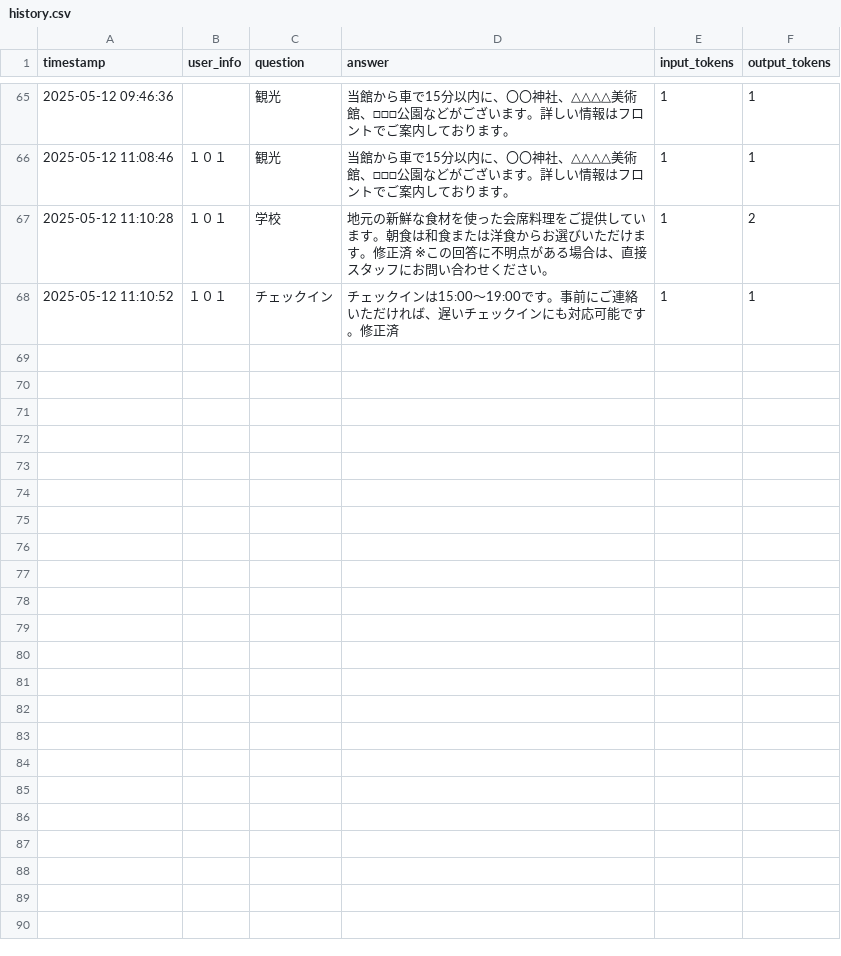
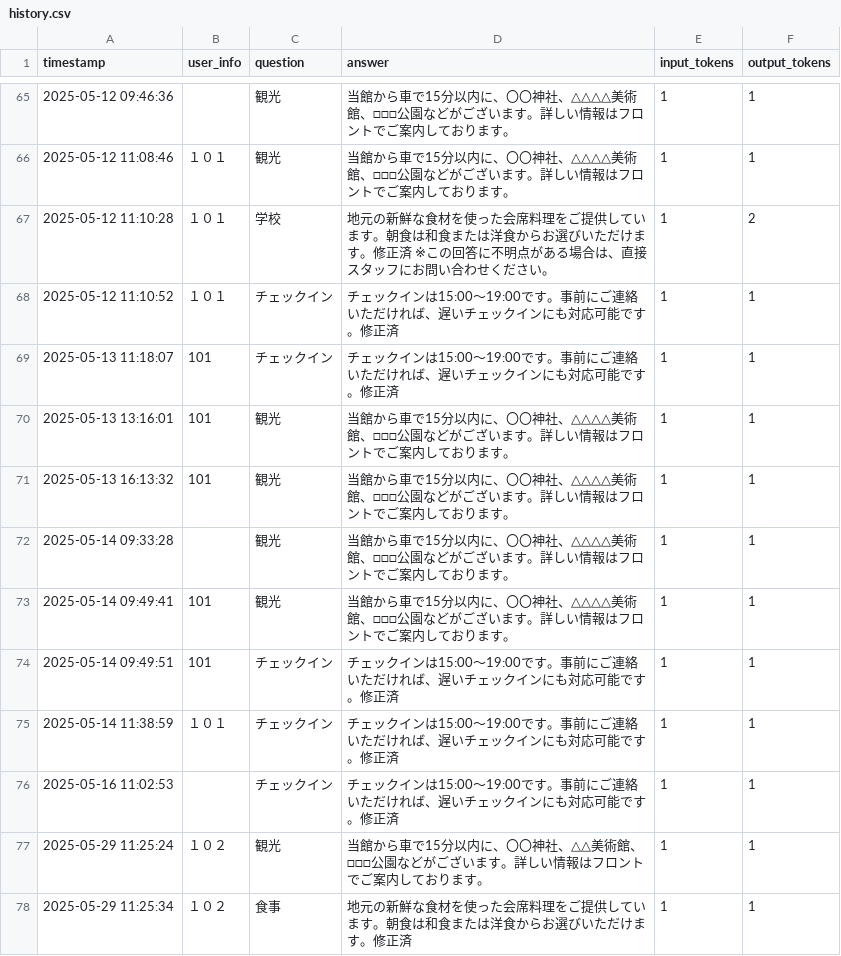
Before and after one commit to NEXT-001/ryokan-faq-bot, a CSV file: data/companies/demo-company/history.csv, drawn as a sheet; only a part is shown, gaps mark what is left out.

```diff
--- a/data/companies/demo-company/history.csv
+++ b/data/companies/demo-company/history.csv
@@ -68 +68,11 @@
 "2025-05-12 11:10:52","１０１","チェックイン","チェックインは15:00〜19:00です。事前にご連絡いただければ、遅いチェックインにも対応可能です。修正済","1","1"
+"2025-05-13 11:18:07","101","チェックイン","チェックインは15:00〜19:00です。事前にご連絡いただければ、遅いチェックインにも対応可能です。修正済","1","1"
+"2025-05-13 13:16:01","101","観光","当館から車で15分以内に、〇〇神社、△△△△美術館、□□□公園などがございます。詳しい情報はフロントでご案内しております。","1","1"
+"2025-05-13 16:13:32","101","観光","当館から車で15分以内に、〇〇神社、△△△△美術館、□□□公園などがございます。詳しい情報はフロントでご案内しております。","1","1"
+"2025-05-14 09:33:28","","観光","当館から車で15分以内に、〇〇神社、△△△△美術館、□□□公園などがございます。詳しい情報はフロントでご案内しております。","1","1"
+"2025-05-14 09:49:41","101","観光","当館から車で15分以内に、〇〇神社、△△△△美術館、□□□公園などがございます。詳しい情報はフロントでご案内しております。","1","1"
+"2025-05-14 09:49:51","101","チェックイン","チェックインは15:00〜19:00です。事前にご連絡いただければ、遅いチェックインにも対応可能です。修正済","1","1"
+"2025-05-14 11:38:59","１０１","チェックイン","チェックインは15:00〜19:00です。事前にご連絡いただければ、遅いチェックインにも対応可能です。修正済","1","1"
+"2025-05-16 11:02:53","","チェックイン","チェックインは15:00〜19:00です。事前にご連絡いただければ、遅いチェックインにも対応可能です。修正済","1","1"
+"2025-05-29 11:25:24","１０２","観光","当館から車で15分以内に、〇〇神社、△△美術館、□□□公園などがございます。詳しい情報はフロントでご案内しております。","1","1"
+"2025-05-29 11:25:34","１０２","食事","地元の新鮮な食材を使った会席料理をご提供しています。朝食は和食または洋食からお選びいただけます。修正済","1","1"
```
Also changed, not shown: 10 other files.
